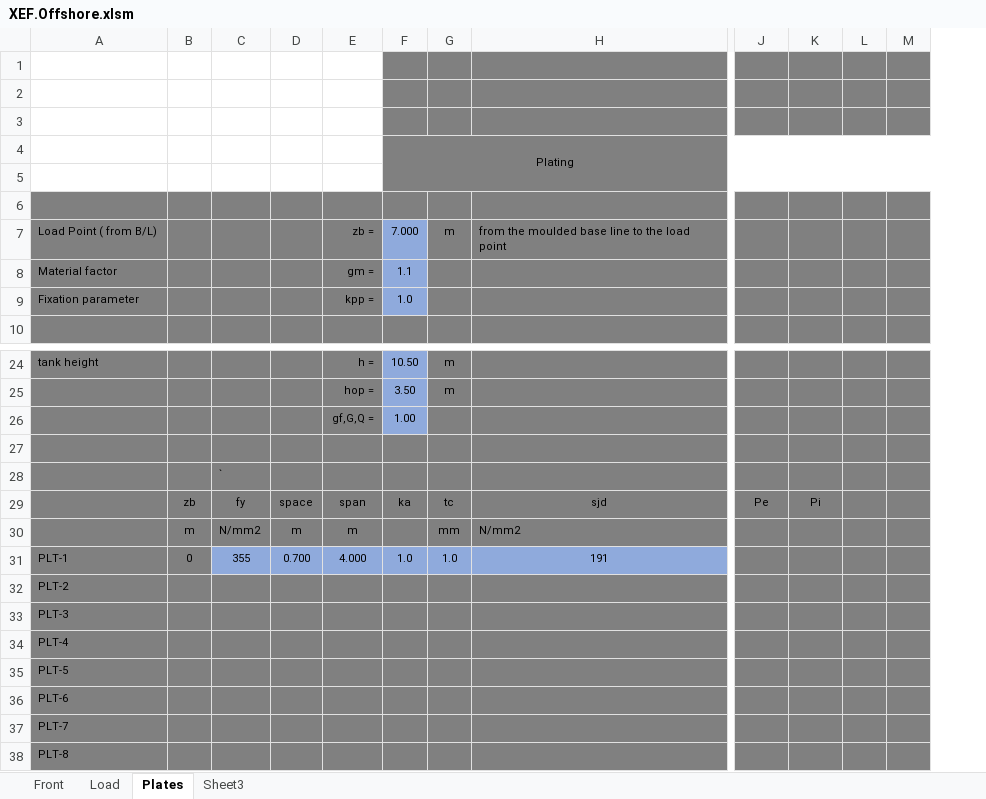
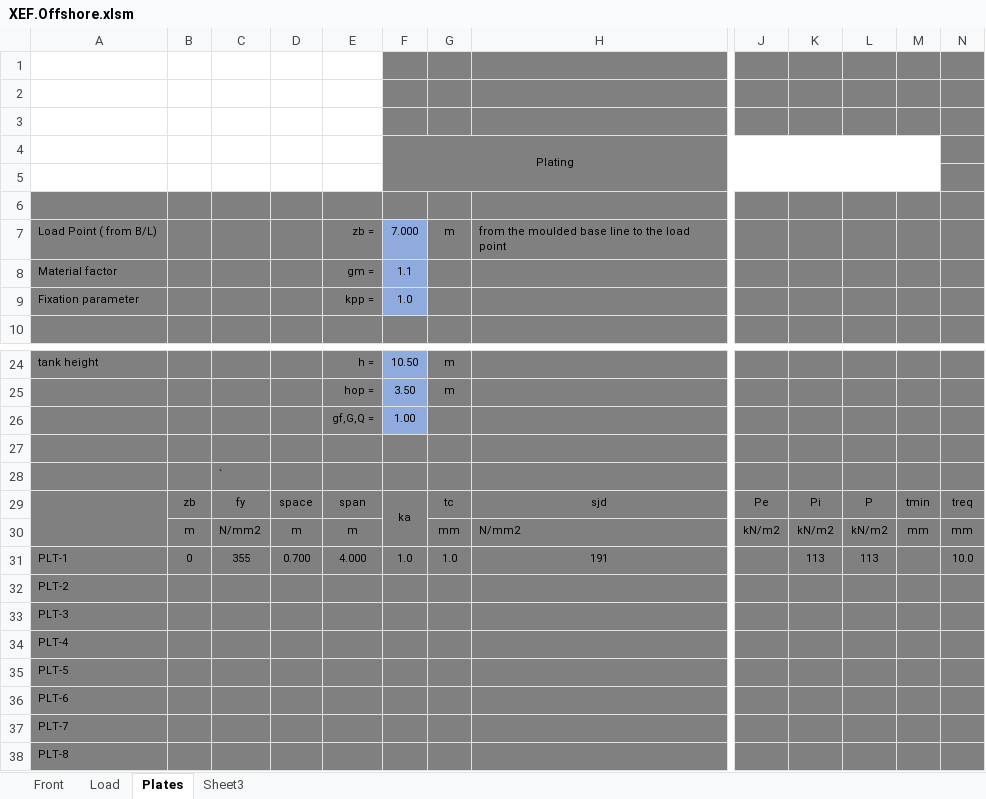
Before and after one commit to wjeongx/EngExcel, an Excel workbook: XEF.Offshore.xlsm, sheet Plates, drawn as a sheet; only a part is shown, gaps mark what is left out; values as stored, in another font and other column widths than the file's, no borders; charts and pictures not drawn; removed rows and columns are numbered as before the commit, all else as after; the diff names each change by its address in the sheet, - before the commit and + after, or states it on an @@ line.

Commit message:
adding plating

```diff
--- a/XEF.Offshore.xlsm (sheet Plates)
+++ b/XEF.Offshore.xlsm (sheet Plates)
-column L, empty
+column L, rows 29-31: P | kN/m2 | 113
+column N, rows 29-31: treq | mm | 10.0
+A29:A30 merged
+F29:F30 merged
-M29: (empty)
+M29: tmin
-J30: (empty)
+J30: kN/m2
-K30: (empty)
+K30: kN/m2
-M30: (empty)
+M30: mm
-C31:H31 fill: #8FAADC
+C31:H31 fill: #808080
-K31: (empty)
+K31: 113
```
Also changed, not shown: charts or pictures.
